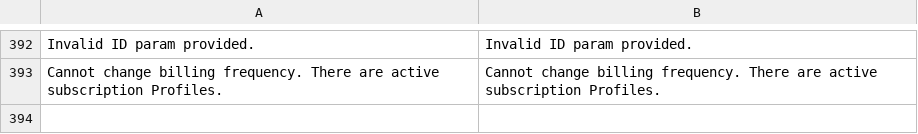
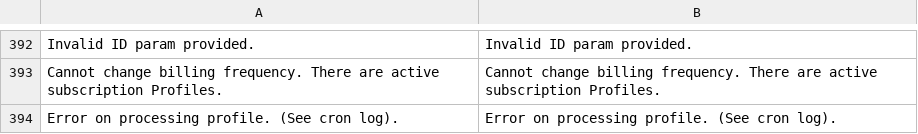
Before and after one commit to TechNWeb/TNW_Subscriptions, a CSV file: i18n/en_US.csv, drawn as a sheet; only a part is shown, gaps mark what is left out; the diff names each change by its address in the sheet, - before the commit and + after, or states it on an @@ line.

Commit message:
Fixed MPOW-389: tnw_subscriptions:process error

```diff
--- a/i18n/en_US.csv
+++ b/i18n/en_US.csv
+row 394: Error on processing profile. (See cron log). | Error on processing profile. (See cron log).
```
Also changed, not shown: 1 other file.
